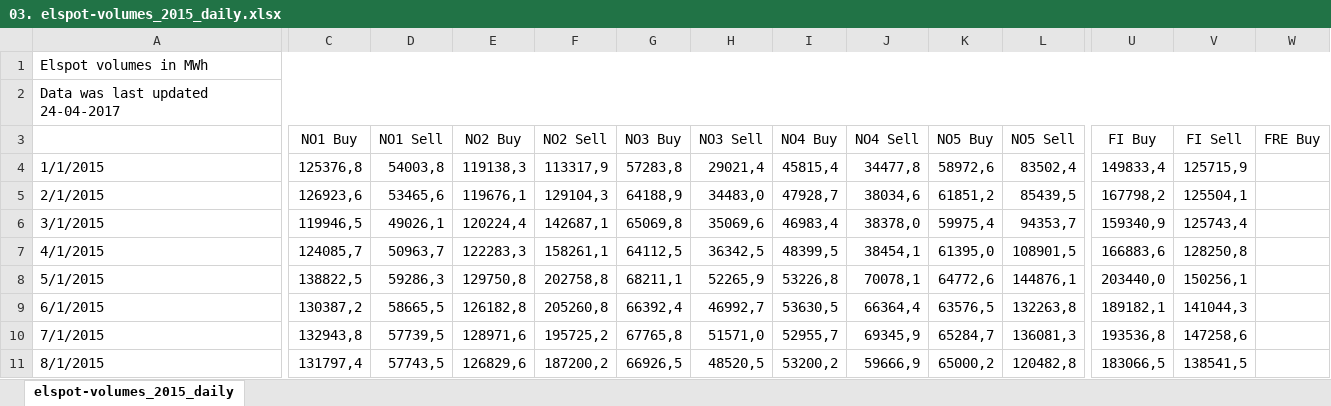
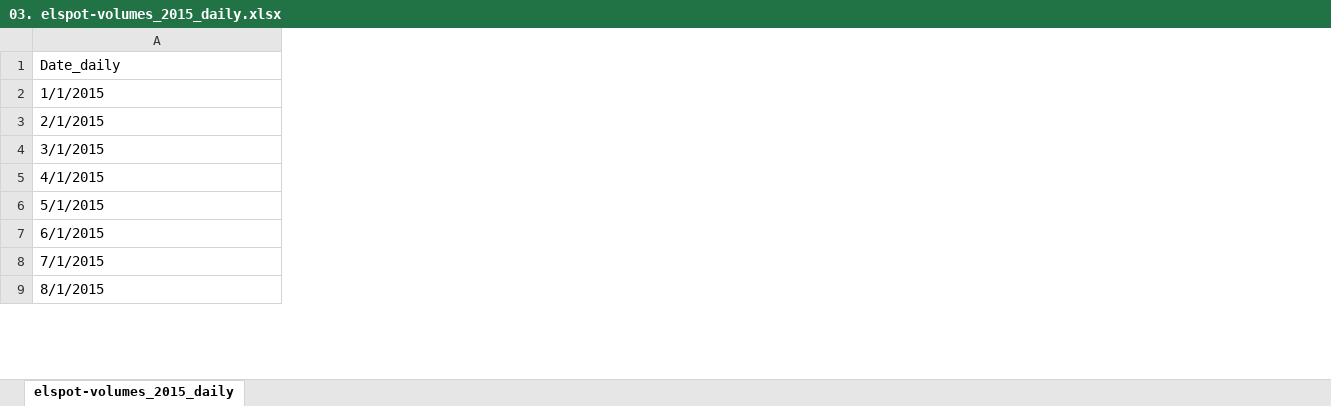
Before and after one commit to siminh86/NordPole_Volume, an Excel workbook: Daily/03. elspot-volumes_2015_daily.xlsx, sheet elspot-volumes_2015_daily, drawn as a sheet; only a part is shown, gaps mark what is left out; values as stored, in another font and other column widths than the file's, no borders; removed rows and columns are numbered as before the commit, all else as after; rows hold the shown columns only; the diff covers the shown part only; the diff names each change by its address in the sheet, - before the commit and + after, or states it on an @@ line.

```diff
--- a/Daily/03. elspot-volumes_2015_daily.xlsx (sheet elspot-volumes_2015_daily)
+++ b/Daily/03. elspot-volumes_2015_daily.xlsx (sheet elspot-volumes_2015_daily)
@@ column C (NO1 Buy) hidden, rows 4-11: 125376,8 | 126923,6 | 119946,5 | 124085,7 | 138822,5 | 130387,2 | 132943,8 | 131797,4 @@
@@ column D (NO1 Sell) hidden, rows 4-11: 54003,8 | 53465,6 | 49026,1 | 50963,7 | 59286,3 | 58665,5 | 57739,5 | 57743,5 @@
@@ column E (NO2 Buy) hidden, rows 4-11: 119138,3 | 119676,1 | 120224,4 | 122283,3 | 129750,8 | 126182,8 | 128971,6 | 126829,6 @@
@@ column F (NO2 Sell) hidden, rows 4-11: 113317,9 | 129104,3 | 142687,1 | 158261,1 | 202758,8 | 205260,8 | 195725,2 | 187200,2 @@
@@ column G (NO3 Buy) hidden, rows 4-11: 57283,8 | 64188,9 | 65069,8 | 64112,5 | 68211,1 | 66392,4 | 67765,8 | 66926,5 @@
@@ column H (NO3 Sell) hidden, rows 4-11: 29021,4 | 34483,0 | 35069,6 | 36342,5 | 52265,9 | 46992,7 | 51571,0 | 48520,5 @@
@@ column I (NO4 Buy) hidden, rows 4-11: 45815,4 | 47928,7 | 46983,4 | 48399,5 | 53226,8 | 53630,5 | 52955,7 | 53200,2 @@
@@ column J (NO4 Sell) hidden, rows 4-11: 34477,8 | 38034,6 | 38378,0 | 38454,1 | 70078,1 | 66364,4 | 69345,9 | 59666,9 @@
@@ column K (NO5 Buy) hidden, rows 4-11: 58972,6 | 61851,2 | 59975,4 | 61395,0 | 64772,6 | 63576,5 | 65284,7 | 65000,2 @@
@@ column L (NO5 Sell) hidden, rows 4-11: 83502,4 | 85439,5 | 94353,7 | 108901,5 | 144876,1 | 132263,8 | 136081,3 | 120482,8 @@
@@ column U (FI Buy) hidden, rows 4-11: 149833,4 | 167798,2 | 159340,9 | 166883,6 | 203440,0 | 189182,1 | 193536,8 | 183066,5 @@
@@ column V (FI Sell) hidden, rows 4-11: 125715,9 | 125504,1 | 125743,4 | 128250,8 | 150256,1 | 141044,3 | 147258,6 | 138541,5 @@
@@ column W (FRE Buy) hidden, empty @@
-row 1: Elspot volumes in MWh
-row 2: Data was last updated 24-04-2017
-A1: (empty)
+A1: Date_daily
```
Also changed, not shown: 11 removed columns elsewhere in this sheet, Daily/02. elspot-volumes_2014_daily.xlsx, Daily/05. elspot-volumes_2017_daily.xlsx, 13 other files.
